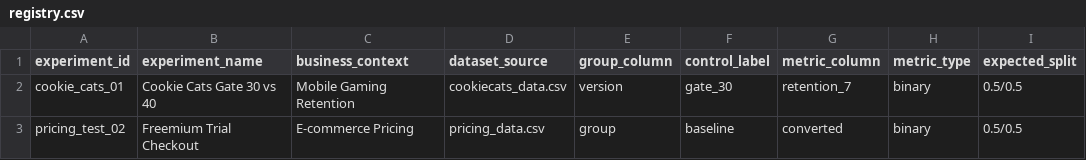
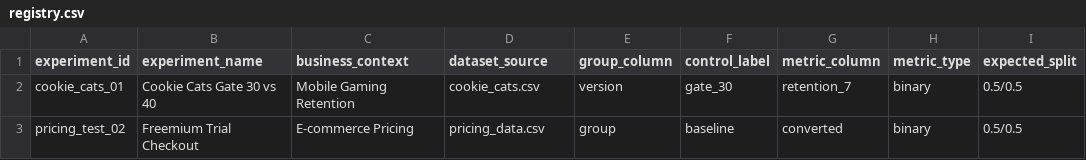
Before and after one commit to jade1508/AB_Testing, a CSV file: registry.csv, drawn as a sheet; only a part is shown; the diff names each change by its address in the sheet, - before the commit and + after, or states it on an @@ line.

Commit message:
Fix dataset source in registry.csv for Cookie Cats
Updated dataset source for Cookie Cats experiment.

```diff
--- a/registry.csv
+++ b/registry.csv
-D2 (dataset_source): cookiecats_data.csv
+D2 (dataset_source): cookie_cats.csv
```
